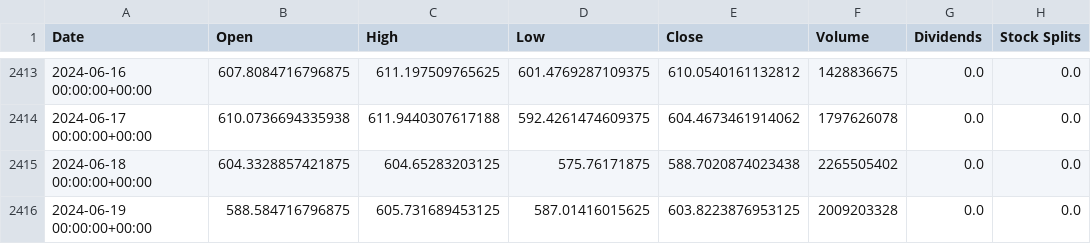
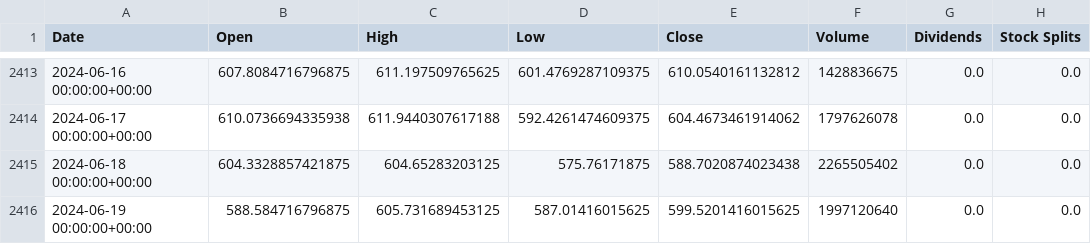
Before and after one commit to SWAGATSWAROOP/HackBrokers, a CSV file: backend-python/Sentiment Analysis/BNB/bnb.csv, drawn as a sheet; only a part is shown, gaps mark what is left out.

```diff
--- a/backend-python/Sentiment Analysis/BNB/bnb.csv
+++ b/backend-python/Sentiment Analysis/BNB/bnb.csv
@@ -2415,2 +2415,2 @@ Date,Open,High,Low,Close,Volume,Dividends,Stock Splits
 2024-06-18 00:00:00+00:00,604.3328857421875,604.65283203125,575.76171875,588.7020874023438,2265505402,0.0,0.0
-2024-06-19 00:00:00+00:00,588.584716796875,605.731689453125,587.01416015625,603.8223876953125,2009203328,0.0,0.0
+2024-06-19 00:00:00+00:00,588.584716796875,605.731689453125,587.01416015625,599.5201416015625,1997120640,0.0,0.0
```
Also changed, not shown: backend-python/Sentiment Analysis/bitcoin/btc.csv, backend-python/Sentiment Analysis/bitcoin/btcSentiment.csv, 18 other files.
